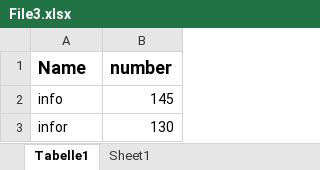
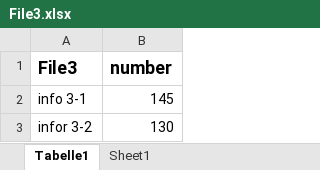
Before and after one commit to mustash999/23_excel_scrapper_RP, an Excel workbook: test_files/File3.xlsx, sheet Tabelle1, drawn as a sheet; values as stored, in another font and other column widths than the file's, no borders; the diff names each change by its address in the sheet, - before the commit and + after, or states it on an @@ line.

Commit message:
updated test_files

```diff
--- a/test_files/File3.xlsx (sheet Tabelle1)
+++ b/test_files/File3.xlsx (sheet Tabelle1)
-A1: Name
+A1: File3
-A2 (File3): info
+A2 (File3): info 3-1
-A3 (File3): infor
+A3 (File3): infor 3-2
```
Also changed, not shown: test_files/File1.xlsx, test_files/File2.xlsx.
